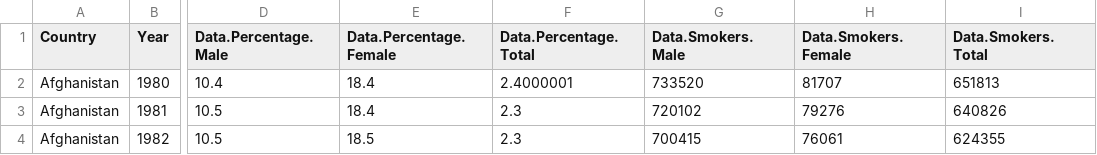
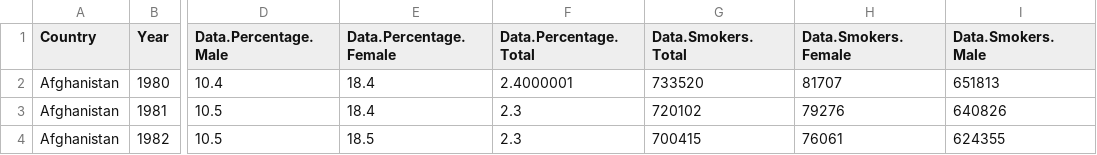
Before and after one commit to corgis-edu/corgis, a CSV file: datasets/csv/smoking/smoking.csv, drawn as a sheet; only a part is shown, gaps mark what is left out; the diff names each change by its address in the sheet, - before the commit and + after, or states it on an @@ line.

```diff
--- a/datasets/csv/smoking/smoking.csv
+++ b/datasets/csv/smoking/smoking.csv
-G1: Data.Smokers.Male
+G1: Data.Smokers.Total
-I1: Data.Smokers.Total
+I1: Data.Smokers.Male
```
Also changed, not shown: 13 other files.
